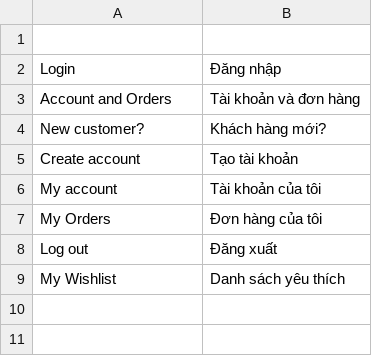
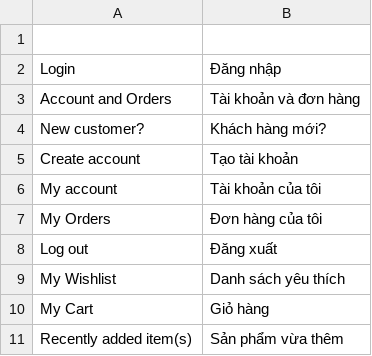
Before and after one commit to cleversoft/kidsplaza, a CSV file: app/locale/vi_VN/MT_KidsPlaza.csv (was app/design/frontend/kidsplaza/default/locale/vi_VN/MT_KidsPlaza.csv), drawn as a sheet.

```diff
--- a/app/design/frontend/kidsplaza/default/locale/vi_VN/MT_KidsPlaza.csv
+++ b/app/locale/vi_VN/MT_KidsPlaza.csv
@@ -9 +9,3 @@
 "My Wishlist","Danh sách yêu thích"
+"My Cart","Giỏ hàng"
+"Recently added item(s)","Sản phẩm vừa thêm"
```
Also changed, not shown: 1 other file.
